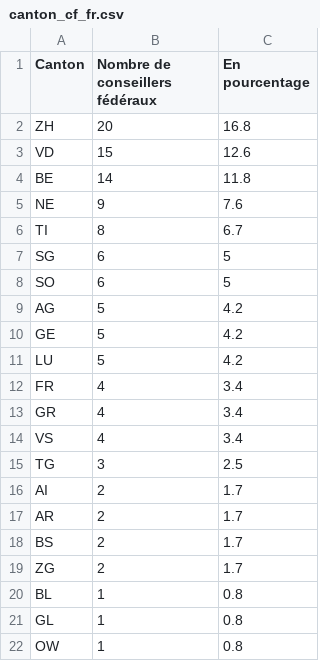
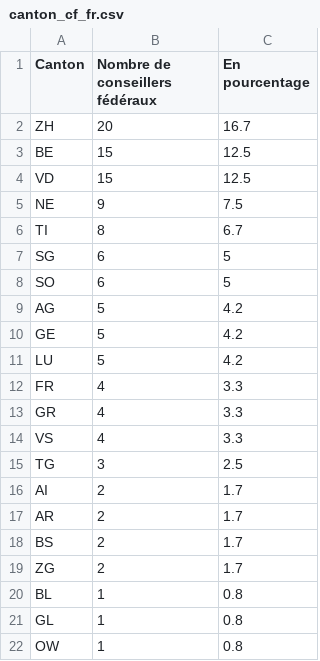
Before and after one commit to vey83/conseil_federal, a CSV file: canton_cf_fr.csv, drawn as a sheet.

```diff
--- a/canton_cf_fr.csv
+++ b/canton_cf_fr.csv
@@ -1,6 +1,6 @@
 Canton,Nombre de conseillers fédéraux,En pourcentage
-ZH,20,16.8
-VD,15,12.6
-BE,14,11.8
-NE,9,7.6
+ZH,20,16.7
+BE,15,12.5
+VD,15,12.5
+NE,9,7.5
 TI,8,6.7
@@ -11,5 +11,5 @@ GE,5,4.2
 LU,5,4.2
-FR,4,3.4
-GR,4,3.4
-VS,4,3.4
+FR,4,3.3
+GR,4,3.3
+VS,4,3.3
 TG,3,2.5
```
Also changed, not shown: MARS_elu_top_fm.csv, MARS_top_svp.csv, 7 other files.
